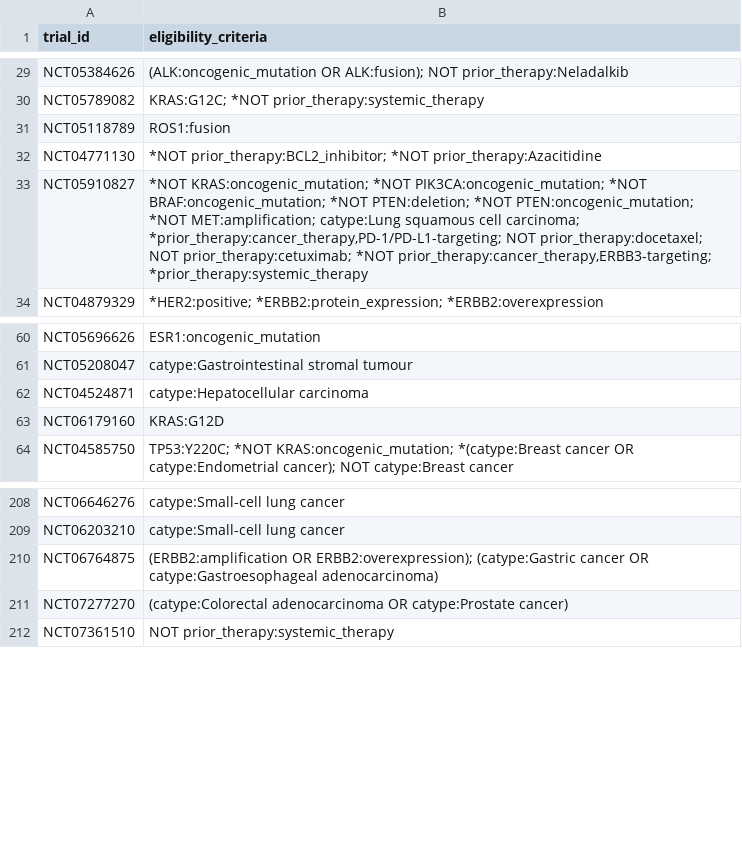
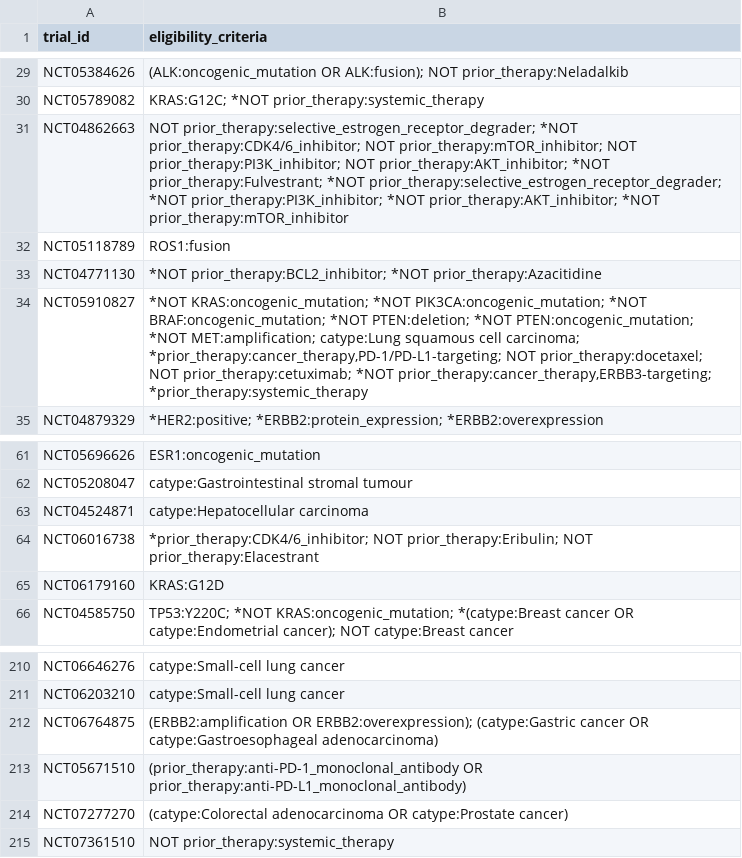
Before and after one commit to fpylin/POTTR, a TSV file: data/trial_eligibility.AU.tsv, drawn as a sheet; only a part is shown, gaps mark what is left out.

```diff
--- a/data/trial_eligibility.AU.tsv
+++ b/data/trial_eligibility.AU.tsv
@@ -30,2 +30,3 @@ NCT05384626	(ALK:oncogenic_mutation OR ALK:fusion); NOT prior_therapy:Neladalkib
 NCT05789082	KRAS:G12C; *NOT prior_therapy:systemic_therapy
+NCT04862663	NOT prior_therapy:selective_estrogen_receptor_degrader; *NOT prior_therapy:CDK4/6_inhibitor; NOT prior_therapy:mTOR_inhibitor; NOT prior_therapy:PI3K_inhibitor; NOT prior_therapy:AKT_inhibitor; *NOT prior_therapy:Fulvestrant; *NOT prior_therapy:selective_estrogen_receptor_degrader; *NOT prior_therapy:PI3K_inhibitor; *NOT prior_therapy:AKT_inhibitor; *NOT prior_therapy:mTOR_inhibitor
 NCT05118789	ROS1:fusion
@@ -62,2 +63,3 @@ NCT05208047	catype:Gastrointestinal stromal tumour
 NCT04524871	catype:Hepatocellular carcinoma
+NCT06016738	*prior_therapy:CDK4/6_inhibitor; NOT prior_therapy:Eribulin; NOT prior_therapy:Elacestrant
 NCT06179160	KRAS:G12D
@@ -210,2 +212,3 @@ NCT06203210	catype:Small-cell lung cancer
 NCT06764875	(ERBB2:amplification OR ERBB2:overexpression); (catype:Gastric cancer OR catype:Gastroesophageal adenocarcinoma)
+NCT05671510	(prior_therapy:anti-PD-1_monoclonal_antibody OR prior_therapy:anti-PD-L1_monoclonal_antibody)
 NCT07277270	(catype:Colorectal adenocarcinoma OR catype:Prostate cancer)
```
Also changed, not shown: 2 other files.
